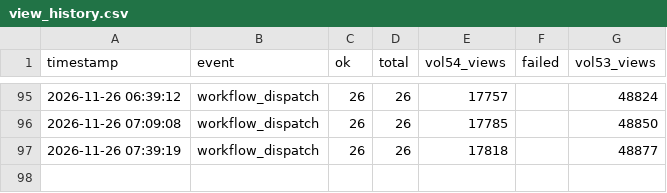
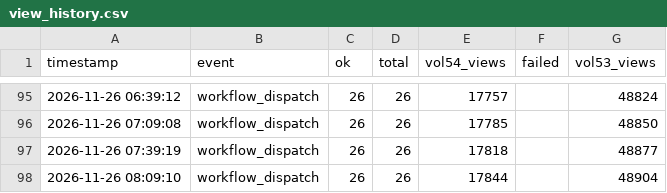
Before and after one commit to nufantex/farmermage, a CSV file: view_history.csv, drawn as a sheet; only a part is shown, gaps mark what is left out; the diff names each change by its address in the sheet, - before the commit and + after, or states it on an @@ line.

Commit message:
chore: update view_history.csv

```diff
--- a/view_history.csv
+++ b/view_history.csv
+row 98: 2026-11-26 08:09:10 | workflow_dispatch | 26 | 26 | 17844 |  | 48904
```
